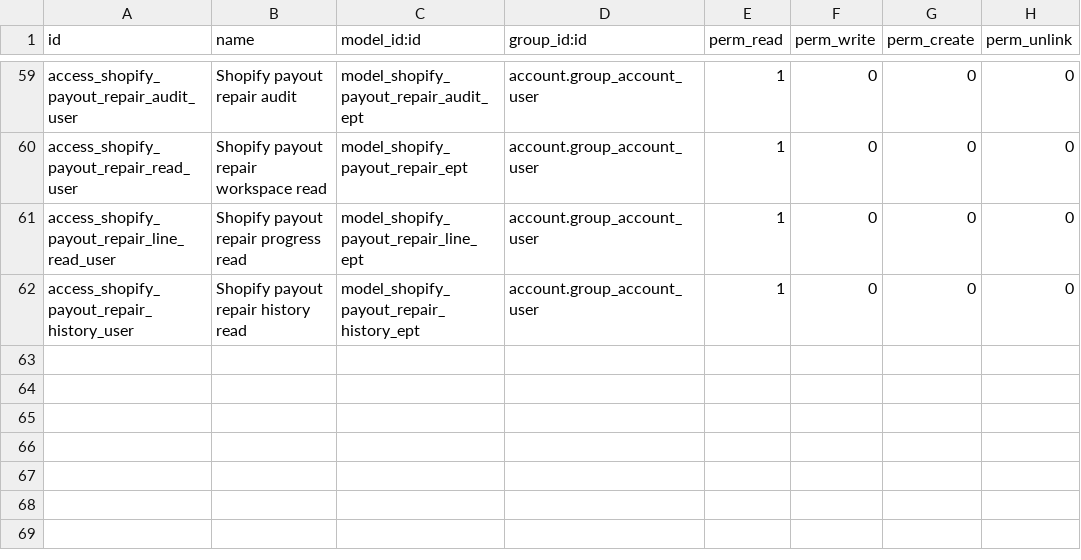
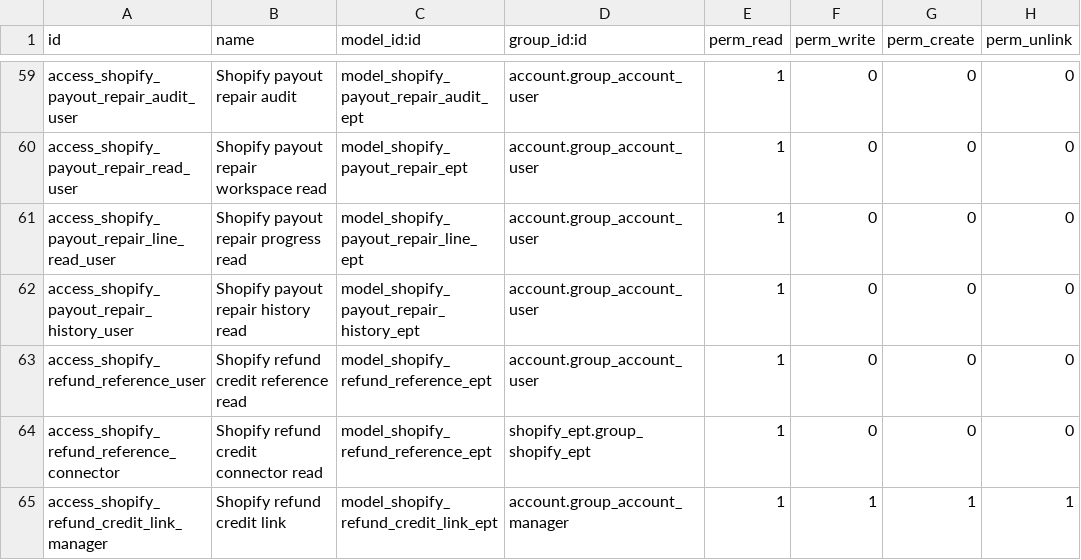
Before and after one commit to P2-Business-Solutions/shopify_ept, a CSV file: security/ir.model.access.csv, drawn as a sheet; only a part is shown, gaps mark what is left out.

Commit message:
Shopify Refund linking

```diff
--- a/security/ir.model.access.csv
+++ b/security/ir.model.access.csv
@@ -62 +62,4 @@ access_shopify_payout_repair_line_read_user,Shopify payout repair progress read,
 access_shopify_payout_repair_history_user,Shopify payout repair history read,model_shopify_payout_repair_history_ept,account.group_account_user,1,0,0,0
+access_shopify_refund_reference_user,Shopify refund credit reference read,model_shopify_refund_reference_ept,account.group_account_user,1,0,0,0
+access_shopify_refund_reference_connector,Shopify refund credit connector read,model_shopify_refund_reference_ept,shopify_ept.group_shopify_ept,1,0,0,0
+access_shopify_refund_credit_link_manager,Shopify refund credit link,model_shopify_refund_credit_link_ept,account.group_account_manager,1,1,1,1
```
Also changed, not shown: 16 other files.
